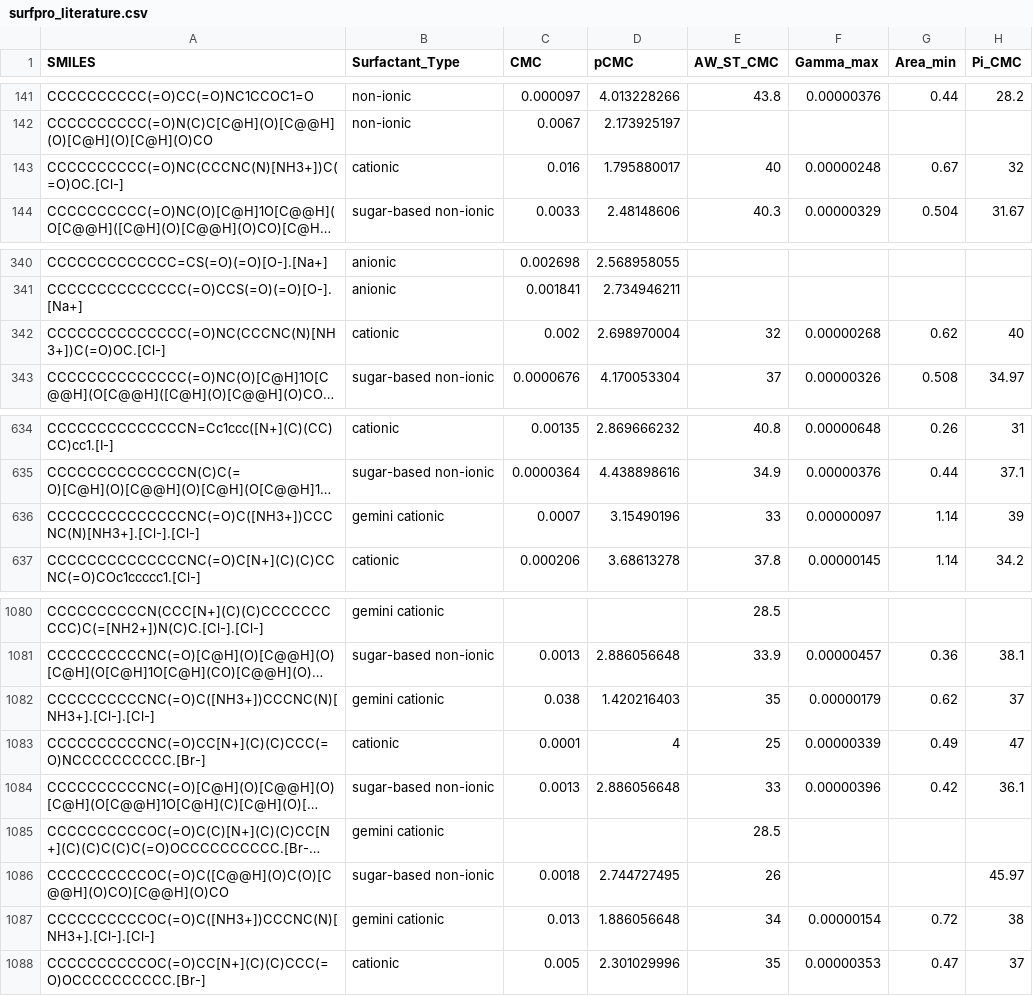
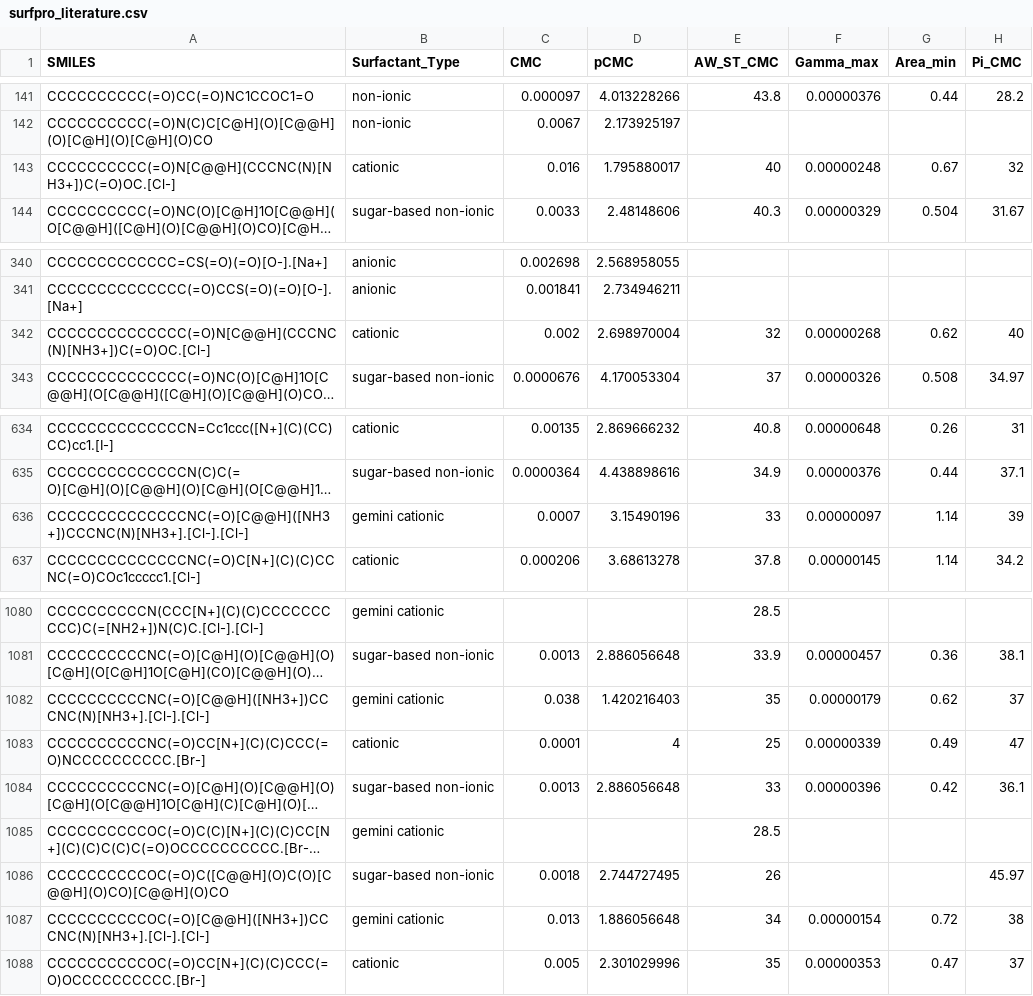
Before and after one commit to BigChemistry-RobotLab/SurfPro, a CSV file: data/surfpro_literature.csv, drawn as a sheet; only a part is shown, gaps mark what is left out; long unchanged cells end in …; the diff names each change by its address in the sheet, - before the commit and + after, or states it on an @@ line.

Commit message:
Added chirality to arginine containing surfactants from 10.1016/j.crci.2004.02.009

```diff
--- a/data/surfpro_literature.csv
+++ b/data/surfpro_literature.csv
-A143 (SMILES): CCCCCCCCCC(=O)NC(CCCNC(N)[NH3+])C(=O)OC.[Cl-]
+A143 (SMILES): CCCCCCCCCC(=O)N[C@@H](CCCNC(N)[NH3+])C(=O)OC.[Cl-]
-A342 (SMILES): CCCCCCCCCCCCCC(=O)NC(CCCNC(N)[NH3+])C(=O)OC.[Cl-]
+A342 (SMILES): CCCCCCCCCCCCCC(=O)N[C@@H](CCCNC(N)[NH3+])C(=O)OC.[Cl-]
-A636 (SMILES): CCCCCCCCCCCCCCNC(=O)C([NH3+])CCCNC(N)[NH3+].[Cl-].[Cl-]
+A636 (SMILES): CCCCCCCCCCCCCCNC(=O)[C@@H]([NH3+])CCCNC(N)[NH3+].[Cl-].[Cl-]
-A1082 (SMILES): CCCCCCCCCCNC(=O)C([NH3+])CCCNC(N)[NH3+].[Cl-].[Cl-]
+A1082 (SMILES): CCCCCCCCCCNC(=O)[C@@H]([NH3+])CCCNC(N)[NH3+].[Cl-].[Cl-]
-A1087 (SMILES): CCCCCCCCCCOC(=O)C([NH3+])CCCNC(N)[NH3+].[Cl-].[Cl-]
+A1087 (SMILES): CCCCCCCCCCOC(=O)[C@@H]([NH3+])CCCNC(N)[NH3+].[Cl-].[Cl-]
```
